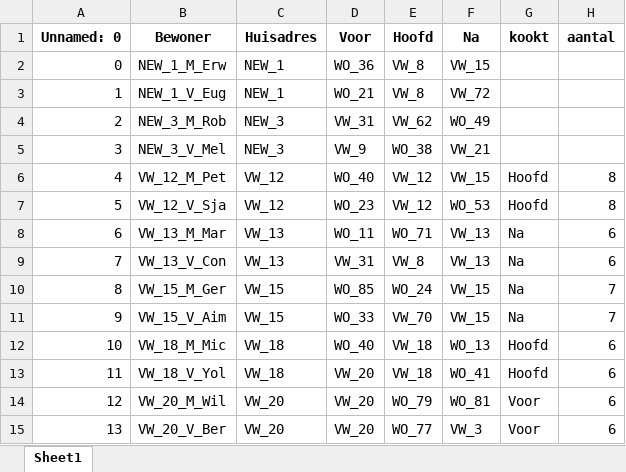
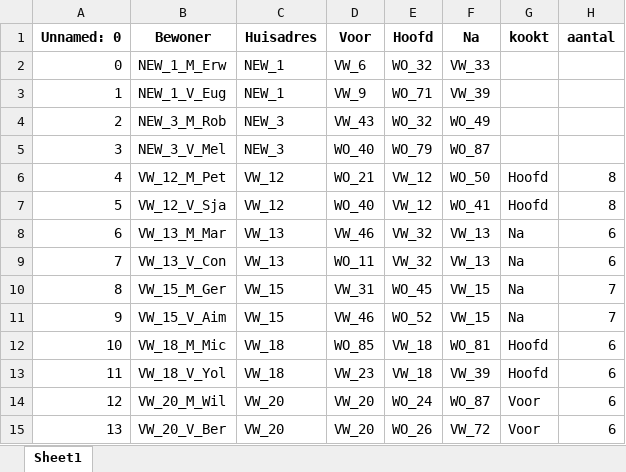
Before and after one commit to chnhongyu/rdp, an Excel workbook: Oplossing 6.xlsx, sheet Sheet1, drawn as a sheet; only a part is shown; values as stored, in another font and other column widths than the file's, no borders; the diff covers the shown part only; the diff names each change by its address in the sheet, - before the commit and + after, or states it on an @@ line.

Commit message:
Zie oplossing1

```diff
--- a/Oplossing 6.xlsx (sheet Sheet1)
+++ b/Oplossing 6.xlsx (sheet Sheet1)
-D2 (Voor): WO_36
+D2 (Voor): VW_6
-E2 (Hoofd): VW_8
+E2 (Hoofd): WO_32
-F2 (Na): VW_15
+F2 (Na): VW_33
-D3 (Voor): WO_21
+D3 (Voor): VW_9
-E3 (Hoofd): VW_8
+E3 (Hoofd): WO_71
-F3 (Na): VW_72
+F3 (Na): VW_39
-D4 (Voor): VW_31
+D4 (Voor): VW_43
-E4 (Hoofd): VW_62
+E4 (Hoofd): WO_32
-D5 (Voor): VW_9
+D5 (Voor): WO_40
-E5 (Hoofd): WO_38
+E5 (Hoofd): WO_79
-F5 (Na): VW_21
+F5 (Na): WO_87
-D6 (Voor): WO_40
+D6 (Voor): WO_21
-F6 (Na): VW_15
+F6 (Na): WO_50
-D7 (Voor): WO_23
+D7 (Voor): WO_40
-F7 (Na): WO_53
+F7 (Na): WO_41
-D8 (Voor): WO_11
+D8 (Voor): VW_46
-E8 (Hoofd): WO_71
+E8 (Hoofd): VW_32
-D9 (Voor): VW_31
+D9 (Voor): WO_11
-E9 (Hoofd): VW_8
+E9 (Hoofd): VW_32
-D10 (Voor): WO_85
+D10 (Voor): VW_31
-E10 (Hoofd): WO_24
+E10 (Hoofd): WO_45
-D11 (Voor): WO_33
+D11 (Voor): VW_46
-E11 (Hoofd): VW_70
+E11 (Hoofd): WO_52
-D12 (Voor): WO_40
+D12 (Voor): WO_85
-F12 (Na): WO_13
+F12 (Na): WO_81
-D13 (Voor): VW_20
+D13 (Voor): VW_23
-F13 (Na): WO_41
+F13 (Na): VW_39
-E14 (Hoofd): WO_79
+E14 (Hoofd): WO_24
-F14 (Na): WO_81
+F14 (Na): WO_87
-E15 (Hoofd): WO_77
+E15 (Hoofd): WO_26
-F15 (Na): VW_3
+F15 (Na): VW_72
```
Also changed, not shown: 213 edited cells elsewhere in this sheet, Oplossing 0.xlsx, Oplossing 2.xlsx, 16 other files.
